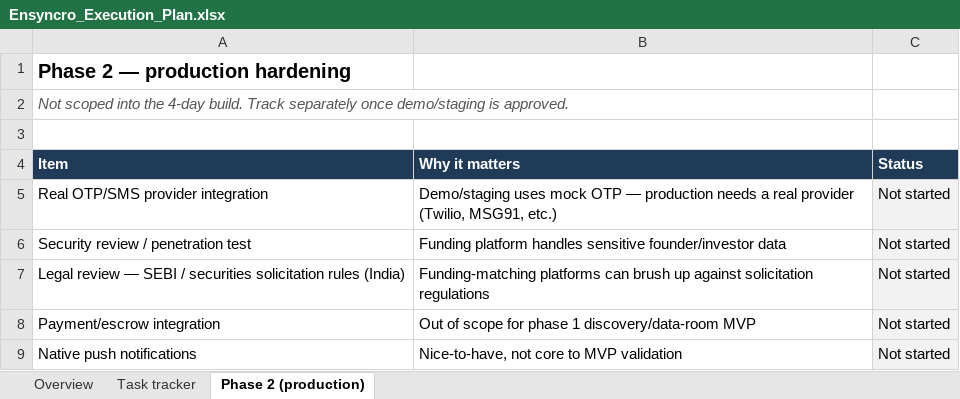
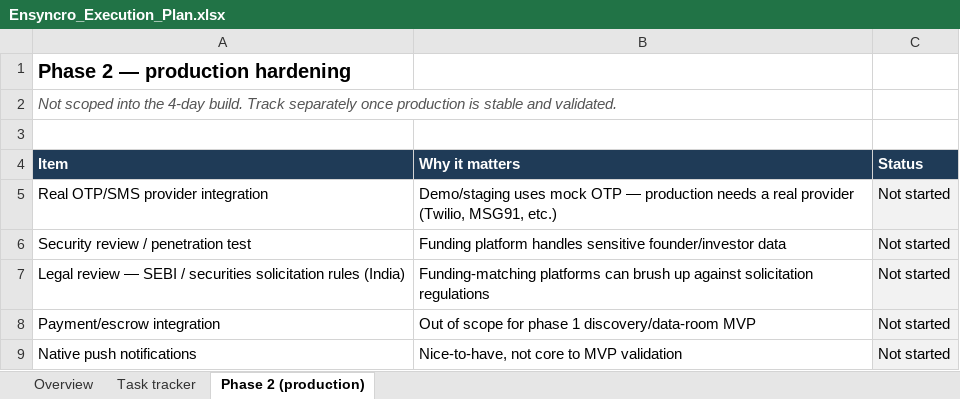
Before and after one commit to sagarradia/ensyncro, an Excel workbook: Docs/Ensyncro_Execution_Plan.xlsx, sheet Phase 2 (production), drawn as a sheet; values as stored, in another font and other column widths than the file's, no borders; the diff names each change by its address in the sheet, - before the commit and + after, or states it on an @@ line.

```diff
--- a/Docs/Ensyncro_Execution_Plan.xlsx (sheet Phase 2 (production))
+++ b/Docs/Ensyncro_Execution_Plan.xlsx (sheet Phase 2 (production))
-A2 (Item): …separately once demo/staging is approved.
+A2 (Item): …separately once production is stable and validated.
```
Also changed, not shown: sheet Task tracker, sheet Overview, 4 other files.
